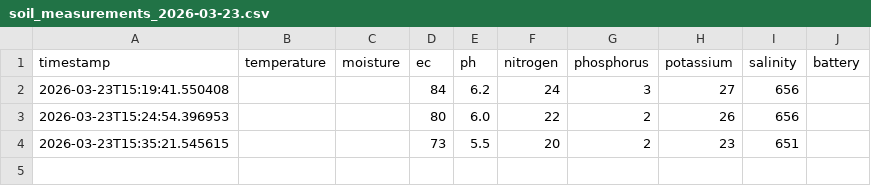
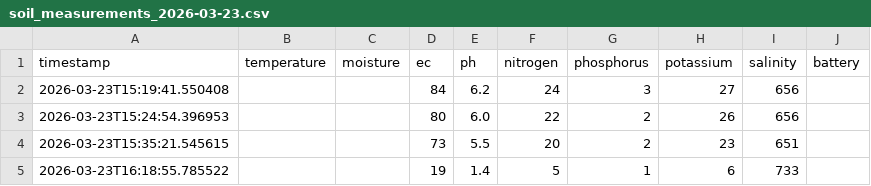
Before and after one commit to mateo-mm712/farm-robot-app, a CSV file: logs/soil_measurements_2026-03-23.csv, drawn as a sheet.

```diff
--- a/logs/soil_measurements_2026-03-23.csv
+++ b/logs/soil_measurements_2026-03-23.csv
@@ -4 +4,2 @@ timestamp,temperature,moisture,ec,ph,nitrogen,phosphorus,potassium,salinity,batt
 2026-03-23T15:35:21.545615,,,73,5.5,20,2,23,651,
+2026-03-23T16:18:55.785522,,,19,1.4,5,1,6,733,
```
Also changed, not shown: 4 other files.
